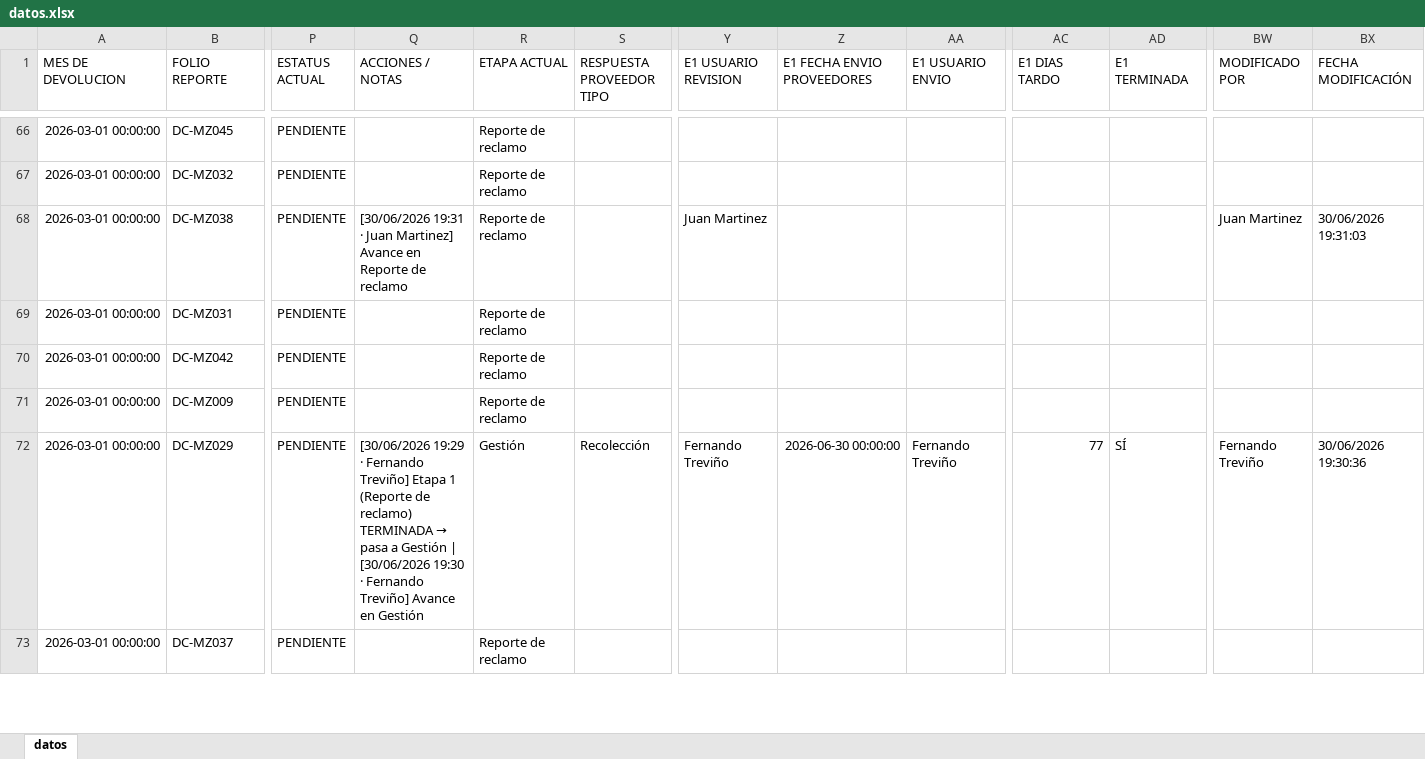
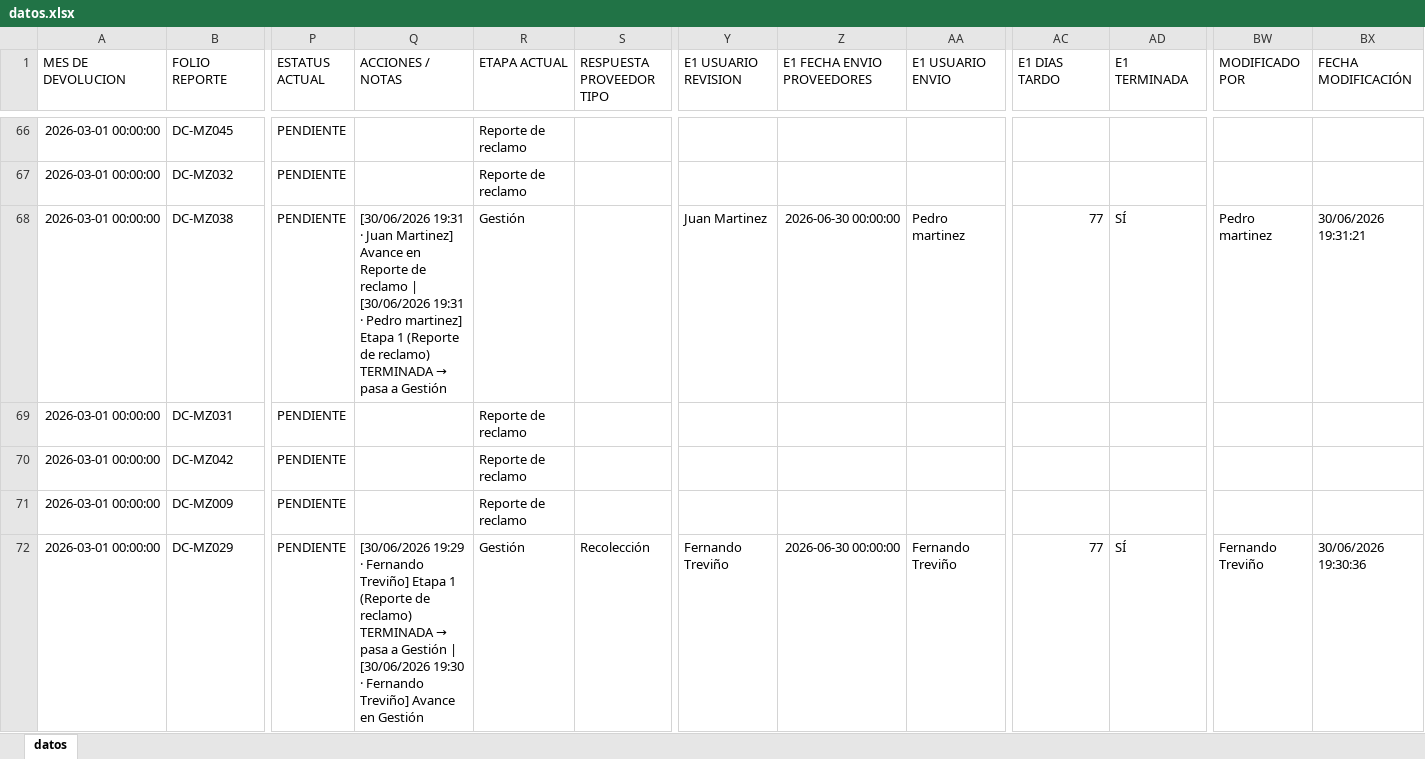
Before and after one commit to ftrevinor001-tr/dashboard-reclamaciones, an Excel workbook: datos.xlsx, sheet datos, drawn as a sheet; only a part is shown, gaps mark what is left out; the shorter side is filled out with more unchanged rows; values as stored, in another font and other column widths than the file's, no borders; the diff names each change by its address in the sheet, - before the commit and + after, or states it on an @@ line.

Commit message:
Folio DC-MZ038: Etapa 1 (Reporte de reclamo) TERMINADA → pasa a Gestión (por Pedro martinez, 30/06/2026 19:31)

```diff
--- a/datos.xlsx (sheet datos)
+++ b/datos.xlsx (sheet datos)
@@ Q68 (ACCIONES / NOTAS): …de reclamo → …de reclamo | [30/06/2026 19:31 · Pedro martinez] Etapa 1 (Reporte de reclamo) TERMINADA → pasa a Gestión @@
-R68 (ETAPA ACTUAL): Reporte de reclamo
+R68 (ETAPA ACTUAL): Gestión
-Z68 (E1 FECHA ENVIO PROVEEDORES): (empty)
+Z68 (E1 FECHA ENVIO PROVEEDORES): 2026-06-30 00:00:00
-AA68 (E1 USUARIO ENVIO): (empty)
+AA68 (E1 USUARIO ENVIO): Pedro martinez
-AC68 (E1 DIAS TARDO): (empty)
+AC68 (E1 DIAS TARDO): 77
-AD68 (E1 TERMINADA): (empty)
+AD68 (E1 TERMINADA): SÍ
-BW68 (MODIFICADO POR): Juan Martinez
+BW68 (MODIFICADO POR): Pedro martinez
-BX68 (FECHA MODIFICACIÓN): 30/06/2026 19:31:03
+BX68 (FECHA MODIFICACIÓN): 30/06/2026 19:31:21
```
